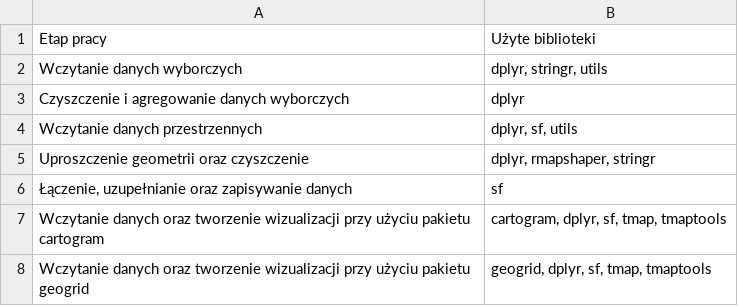
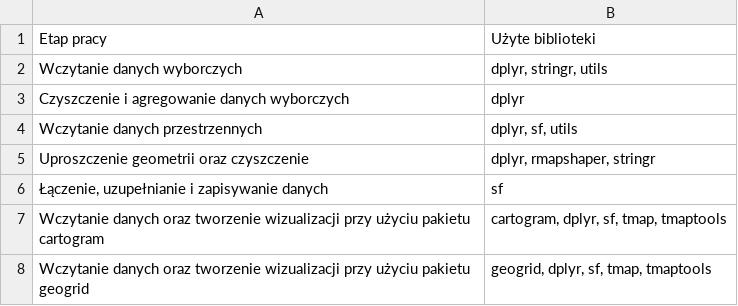
Before and after one commit to bananaonthemoon/amuthesis, a CSV file: data/tabela34.csv, drawn as a sheet.

```diff
--- a/data/tabela34.csv
+++ b/data/tabela34.csv
@@ -5,3 +5,3 @@ Wczytanie danych przestrzennych;dplyr, sf, utils
 Uproszczenie geometrii oraz czyszczenie;dplyr, rmapshaper, stringr
-Łączenie, uzupełnianie oraz zapisywanie danych;sf
+Łączenie, uzupełnianie i zapisywanie danych;sf
 Wczytanie danych oraz tworzenie wizualizacji przy użyciu pakietu cartogram;cartogram, dplyr, sf, tmap, tmaptools 
```
Also changed, not shown: 6 other files.
